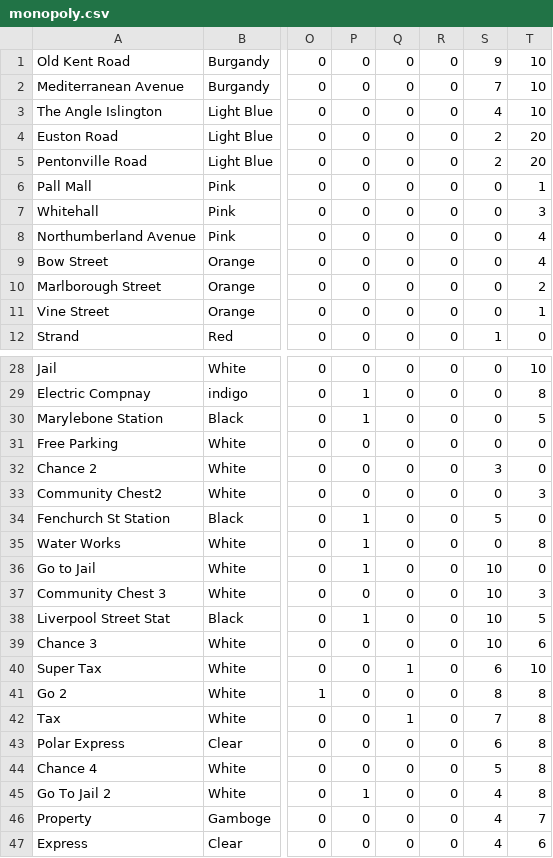
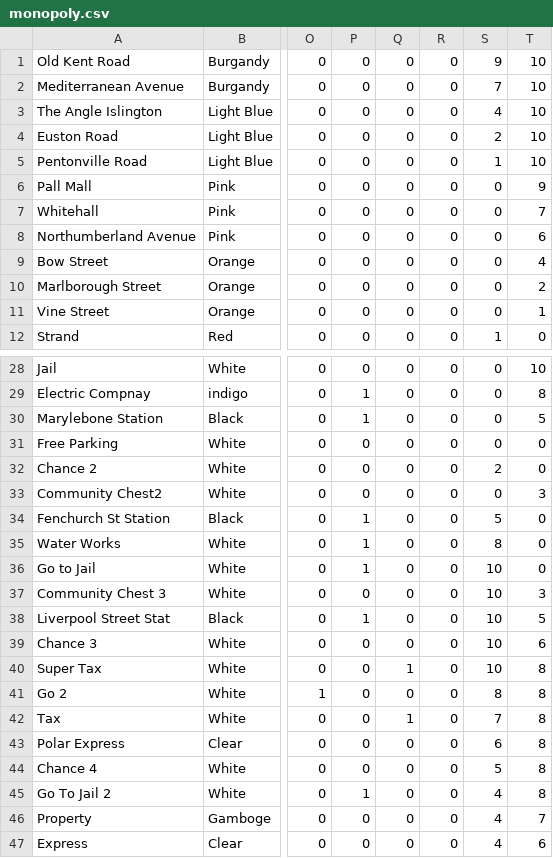
Before and after one commit to BekaAdmasuZ/final--project, a CSV file: monopoly.csv, drawn as a sheet; only a part is shown, gaps mark what is left out; the diff names each change by its address in the sheet, - before the commit and + after, or states it on an @@ line.

Commit message:
Final CSV

```diff
--- a/monopoly.csv
+++ b/monopoly.csv
-T4:T5: 20
+T4:T5: 10
-S5: 2
+S5: 1
-T6: 1
+T6: 9
-T7: 3
+T7: 7
-T8: 4
+T8: 6
-S32: 3
+S32: 2
-S35: 0
+S35: 8
-T35: 8
+T35: 0
-S40: 6
+S40: 10
-T40: 10
+T40: 8
```
